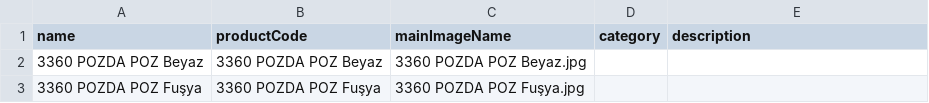
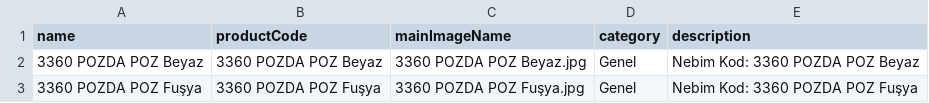
Before and after one commit to oomerozdemir/bigboss-backend, a CSV file: varyant_resim_eslestirme.csv, drawn as a sheet.

```diff
--- a/varyant_resim_eslestirme.csv
+++ b/varyant_resim_eslestirme.csv
@@ -1,3 +1,3 @@
 name,productCode,mainImageName,category,description
-"3360 POZDA POZ Beyaz","3360 POZDA POZ Beyaz","3360 POZDA POZ Beyaz.jpg"
-"3360 POZDA POZ Fuşya","3360 POZDA POZ Fuşya","3360 POZDA POZ Fuşya.jpg"
+"3360 POZDA POZ Beyaz","3360 POZDA POZ Beyaz","3360 POZDA POZ Beyaz.jpg","Genel","Nebim Kod: 3360 POZDA POZ Beyaz"
+"3360 POZDA POZ Fuşya","3360 POZDA POZ Fuşya","3360 POZDA POZ Fuşya.jpg","Genel","Nebim Kod: 3360 POZDA POZ Fuşya"
```
Also changed, not shown: 2 other files.
